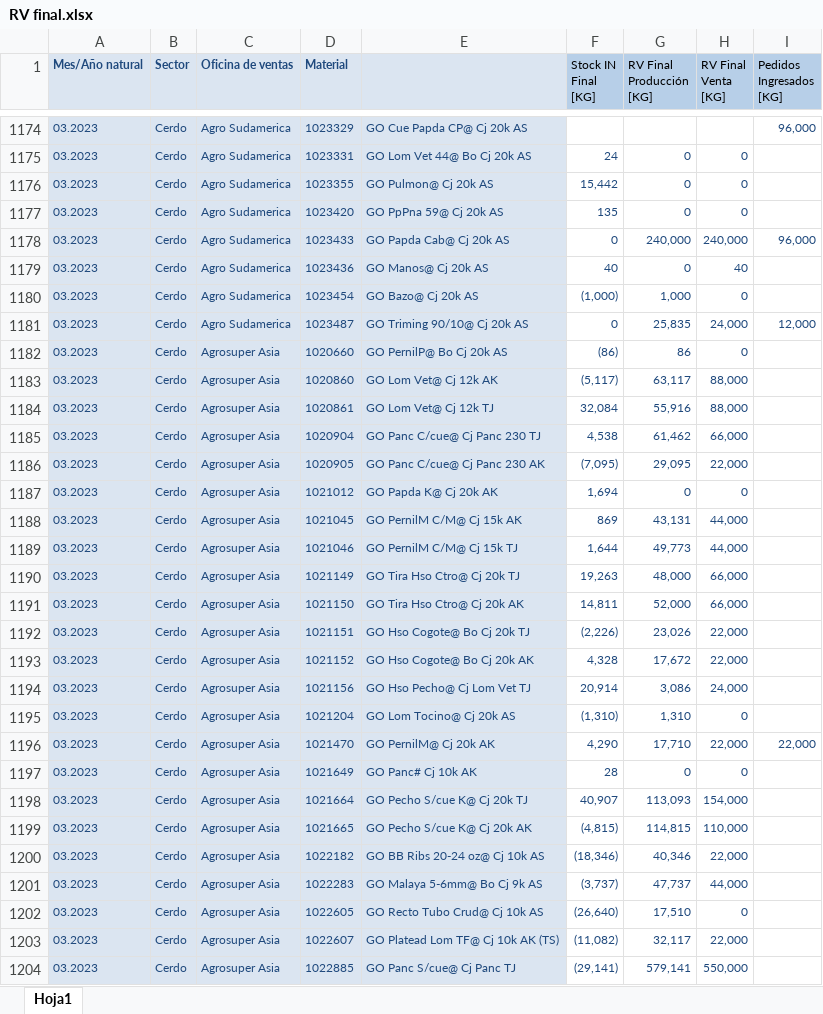
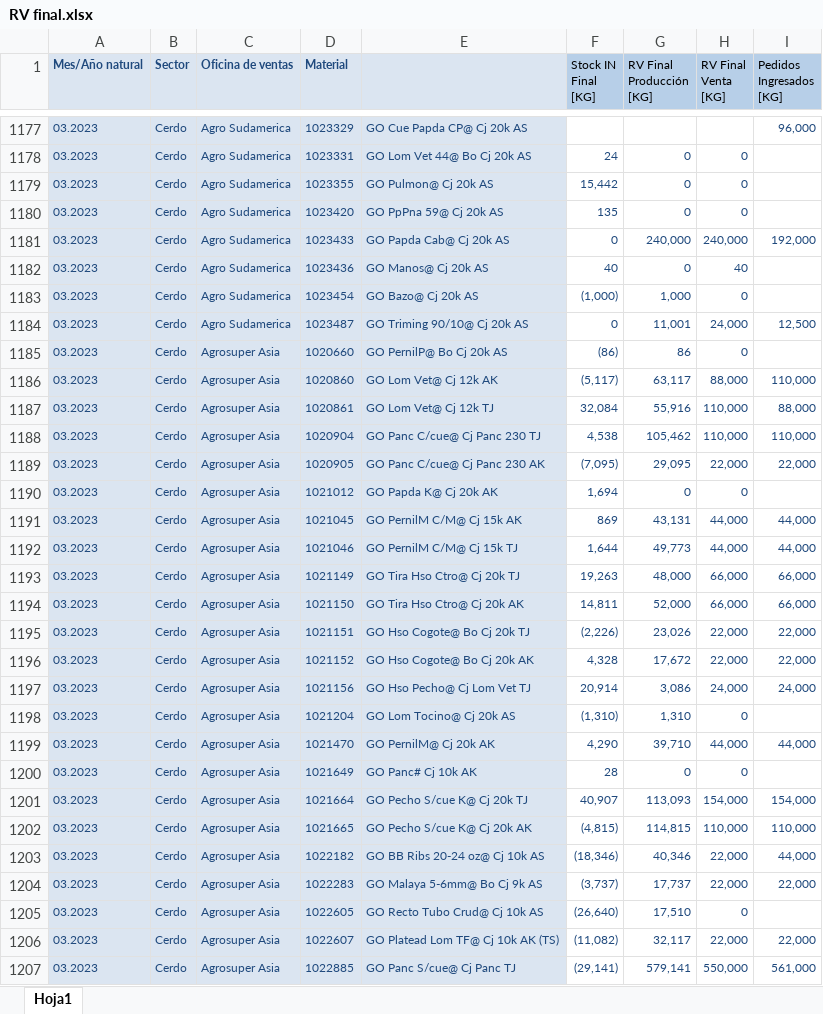
Before and after one commit to tiarasilva/Proyecciones-S-OP, an Excel workbook: Internacional/Inputs/RV final.xlsx, sheet Hoja1, drawn as a sheet; only a part is shown, gaps mark what is left out; values as stored, in another font and other column widths than the file's, no borders; addresses are those after the commit; the diff covers the shown part only; the diff names each change by its address in the sheet, - before the commit and + after, or states it on an @@ line.

```diff
--- a/Internacional/Inputs/RV final.xlsx (sheet Hoja1)
+++ b/Internacional/Inputs/RV final.xlsx (sheet Hoja1)
-I1181 (Pedidos Ingresados [KG]): 96,000
+I1181 (Pedidos Ingresados [KG]): 192,000
-G1184 (RV Final Producción [KG]): 25,835
+G1184 (RV Final Producción [KG]): 11,001
-I1184 (Pedidos Ingresados [KG]): 12,000
+I1184 (Pedidos Ingresados [KG]): 12,500
-I1186 (Pedidos Ingresados [KG]): (empty)
+I1186 (Pedidos Ingresados [KG]): 110,000
-H1187 (RV Final Venta [KG]): 88,000
+H1187 (RV Final Venta [KG]): 110,000
-I1187 (Pedidos Ingresados [KG]): (empty)
+I1187 (Pedidos Ingresados [KG]): 88,000
-G1188 (RV Final Producción [KG]): 61,462
+G1188 (RV Final Producción [KG]): 105,462
-H1188 (RV Final Venta [KG]): 66,000
+H1188 (RV Final Venta [KG]): 110,000
-I1188 (Pedidos Ingresados [KG]): (empty)
+I1188 (Pedidos Ingresados [KG]): 110,000
-I1189 (Pedidos Ingresados [KG]): (empty)
+I1189 (Pedidos Ingresados [KG]): 22,000
-I1191:I1192 (Pedidos Ingresados [KG]): (empty)
+I1191:I1192 (Pedidos Ingresados [KG]): 44,000
-I1193:I1194 (Pedidos Ingresados [KG]): (empty)
+I1193:I1194 (Pedidos Ingresados [KG]): 66,000
-I1195:I1196 (Pedidos Ingresados [KG]): (empty)
+I1195:I1196 (Pedidos Ingresados [KG]): 22,000
-I1197 (Pedidos Ingresados [KG]): (empty)
+I1197 (Pedidos Ingresados [KG]): 24,000
-G1199 (RV Final Producción [KG]): 17,710
+G1199 (RV Final Producción [KG]): 39,710
-H1199 (RV Final Venta [KG]): 22,000
+H1199 (RV Final Venta [KG]): 44,000
-I1199 (Pedidos Ingresados [KG]): 22,000
+I1199 (Pedidos Ingresados [KG]): 44,000
-I1201 (Pedidos Ingresados [KG]): (empty)
+I1201 (Pedidos Ingresados [KG]): 154,000
-I1202 (Pedidos Ingresados [KG]): (empty)
+I1202 (Pedidos Ingresados [KG]): 110,000
-I1203 (Pedidos Ingresados [KG]): (empty)
+I1203 (Pedidos Ingresados [KG]): 44,000
-G1204 (RV Final Producción [KG]): 47,737
+G1204 (RV Final Producción [KG]): 17,737
-H1204 (RV Final Venta [KG]): 44,000
+H1204 (RV Final Venta [KG]): 22,000
-I1204 (Pedidos Ingresados [KG]): (empty)
+I1204 (Pedidos Ingresados [KG]): 22,000
-I1206 (Pedidos Ingresados [KG]): (empty)
+I1206 (Pedidos Ingresados [KG]): 22,000
-I1207 (Pedidos Ingresados [KG]): (empty)
+I1207 (Pedidos Ingresados [KG]): 561,000
```
Also changed, not shown: 10 added rows, 2 removed rows and 267 edited cells elsewhere in this sheet, Internacional/Inputs/Asignaciones.xlsx, Internacional/Inputs/Produccion faltante.xlsx, 3 other files.
